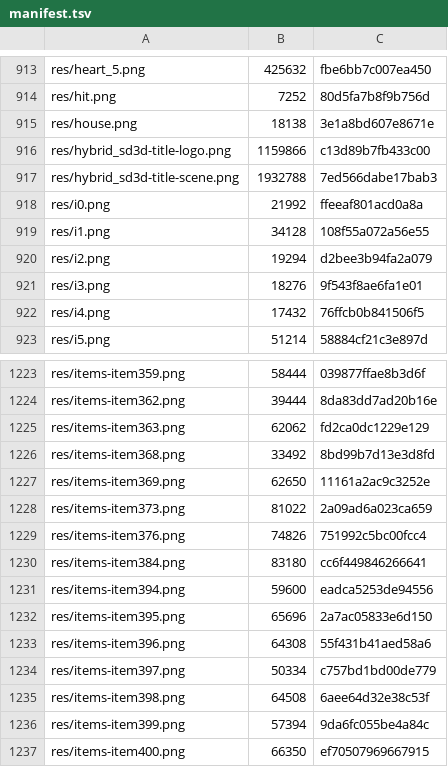
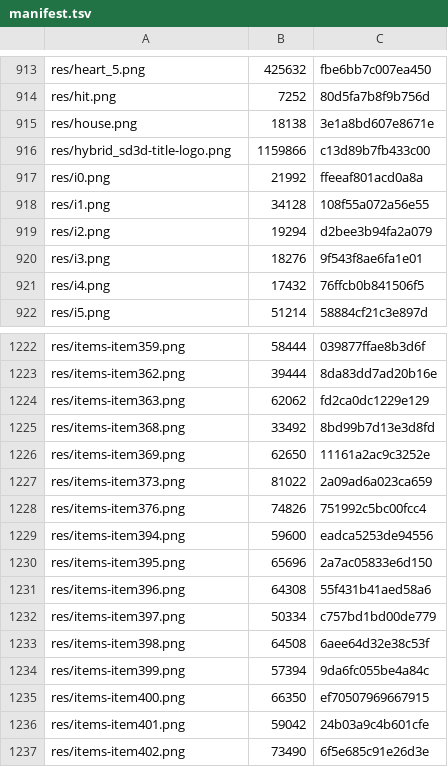
Before and after one commit to caidoz/cs, a TSV file: Resources/manifest.tsv, drawn as a sheet; only a part is shown, gaps mark what is left out; the shorter side is filled out with more unchanged rows.

```diff
--- a/Resources/manifest.tsv
+++ b/Resources/manifest.tsv
@@ -916,3 +916,2 @@ res/house.png	18138	3e1a8bd607e8671e
 res/hybrid_sd3d-title-logo.png	1159866	c13d89b7fb433c00
-res/hybrid_sd3d-title-scene.png	1932788	7ed566dabe17bab3
 res/i0.png	21992	ffeeaf801acd0a8a
@@ -1229,3 +1228,2 @@ res/items-item373.png	81022	2a09ad6a023ca659
 res/items-item376.png	74826	751992c5bc00fcc4
-res/items-item384.png	83180	cc6f449846266641
 res/items-item394.png	59600	eadca5253de94556
```
Also changed, not shown: 59 other files.
